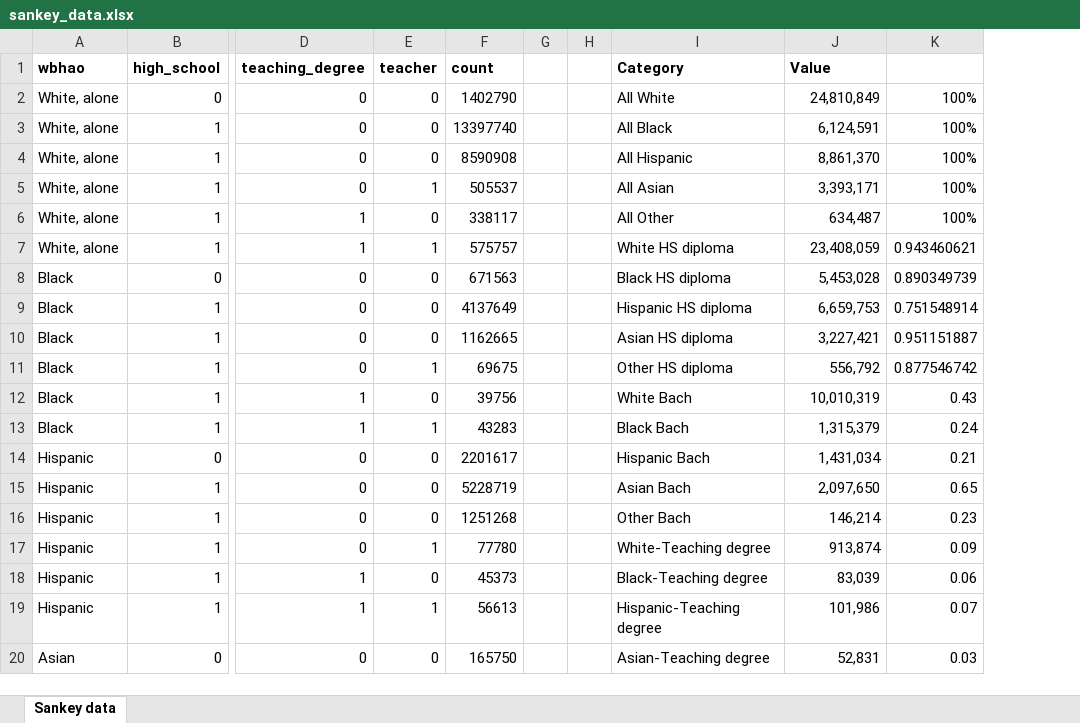
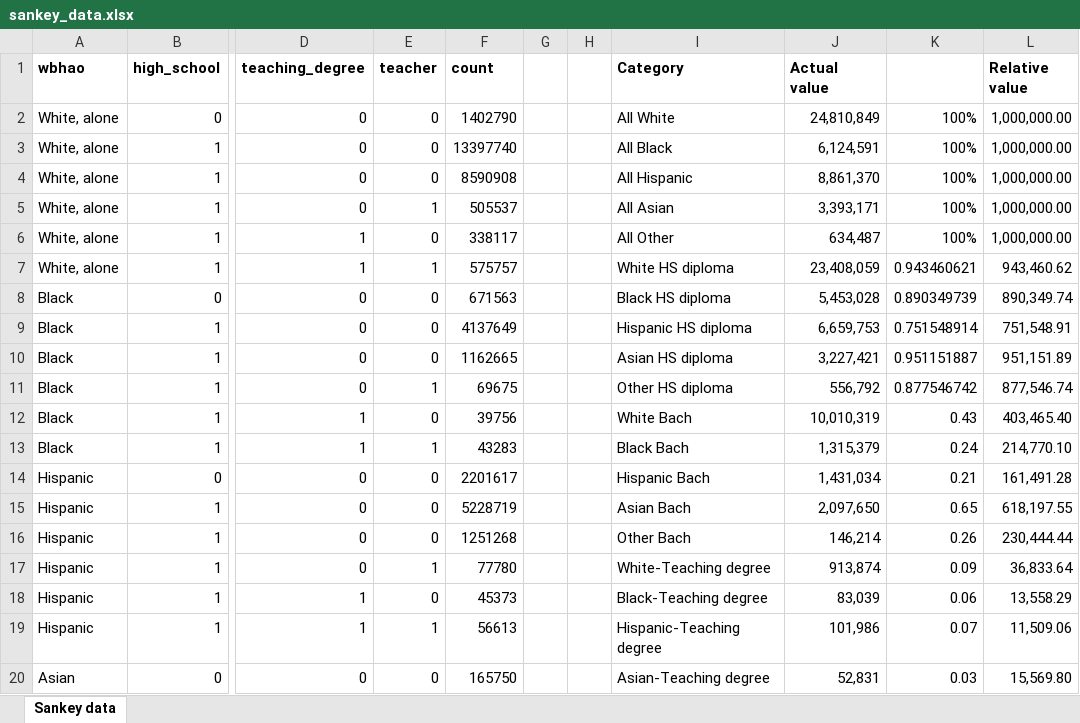
Before and after one commit to UrbanInstitute/teacher-diversity, an Excel workbook: data/sankey_data.xlsx, sheet Sankey data, drawn as a sheet; only a part is shown, gaps mark what is left out; values as stored, in another font and other column widths than the file's, no borders; the diff names each change by its address in the sheet, - before the commit and + after, or states it on an @@ line.

Commit message:
added relative data

```diff
--- a/data/sankey_data.xlsx (sheet Sankey data)
+++ b/data/sankey_data.xlsx (sheet Sankey data)
+column L (Relative value), rows 2-20: 1,000,000.00 | 1,000,000.00 | 1,000,000.00 | 1,000,000.00 | 1,000,000.00 | 943,460.62 | 890,349.74 | 751,548.91 | 951,151.89 | 877,546.74 | 403,465.40 | 214,770.10 | 161,491.28 | 618,197.55 | 230,444.44 | 36,833.64 | 13,558.29 | 11,509.06 | 15,569.80
-J1: Value
+J1: Actual value
-K16: 0.23
+K16: 0.26
```
Also changed, not shown: 3 other files.
